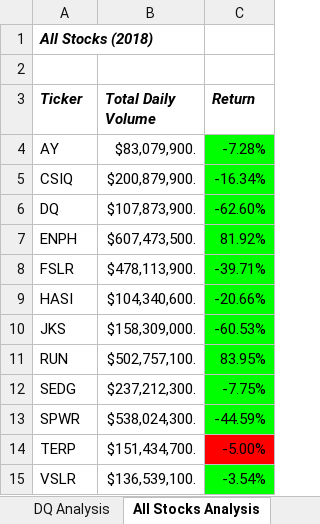
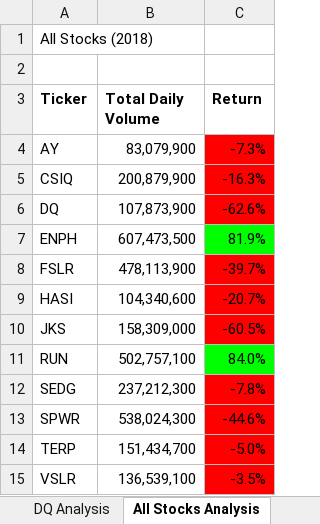
Before and after one commit to mrneuenschwander/stock-analysis, an Excel workbook: VBA_Challenge.xlsm, sheet All Stocks Analysis, drawn as a sheet; values as stored, in another font and other column widths than the file's, no borders; charts and pictures not drawn; the diff names each change by its address in the sheet, - before the commit and + after, or states it on an @@ line.

Commit message:
Locking down challenge
-Final VBA Refactor
-Screenshots for Original and Refactor speeds added
-Removed non-challenge file

```diff
--- a/VBA_Challenge.xlsm (sheet All Stocks Analysis)
+++ b/VBA_Challenge.xlsm (sheet All Stocks Analysis)
@@ A1 italic: on → off, bold: on → off @@
-A3:C3 italic: on
+A3:C3 italic: off
-B4 (Total Daily Volume): $83,079,900.
+B4 (Total Daily Volume): 83,079,900
-C4 (Return): -7.28%
+C4 (Return): -7.3%
-C4:C6 fill: #00FF00
+C4:C6 fill: #FF0000
-B5 (Total Daily Volume): $200,879,900.
+B5 (Total Daily Volume): 200,879,900
-C5 (Return): -16.34%
+C5 (Return): -16.3%
-B6 (Total Daily Volume): $107,873,900.
+B6 (Total Daily Volume): 107,873,900
-C6 (Return): -62.60%
+C6 (Return): -62.6%
-B7 (Total Daily Volume): $607,473,500.
+B7 (Total Daily Volume): 607,473,500
-C7 (Return): 81.92%
+C7 (Return): 81.9%
-B8 (Total Daily Volume): $478,113,900.
+B8 (Total Daily Volume): 478,113,900
-C8 (Return): -39.71%
+C8 (Return): -39.7%
-C8:C10 fill: #00FF00
+C8:C10 fill: #FF0000
-B9 (Total Daily Volume): $104,340,600.
+B9 (Total Daily Volume): 104,340,600
-C9 (Return): -20.66%
+C9 (Return): -20.7%
-B10 (Total Daily Volume): $158,309,000.
+B10 (Total Daily Volume): 158,309,000
-C10 (Return): -60.53%
+C10 (Return): -60.5%
-B11 (Total Daily Volume): $502,757,100.
+B11 (Total Daily Volume): 502,757,100
-C11 (Return): 83.95%
+C11 (Return): 84.0%
-B12 (Total Daily Volume): $237,212,300.
+B12 (Total Daily Volume): 237,212,300
-C12 (Return): -7.75%
+C12 (Return): -7.8%
-C12:C13 fill: #00FF00
+C12:C13 fill: #FF0000
-B13 (Total Daily Volume): $538,024,300.
+B13 (Total Daily Volume): 538,024,300
-C13 (Return): -44.59%
+C13 (Return): -44.6%
-B14 (Total Daily Volume): $151,434,700.
+B14 (Total Daily Volume): 151,434,700
-C14 (Return): -5.00%
+C14 (Return): -5.0%
-B15 (Total Daily Volume): $136,539,100.
+B15 (Total Daily Volume): 136,539,100
-C15 (Return): -3.54%
+C15 (Return): -3.5%
-C15 fill: #00FF00
+C15 fill: #FF0000
```
Also changed, not shown: charts or pictures, 3 other files.
